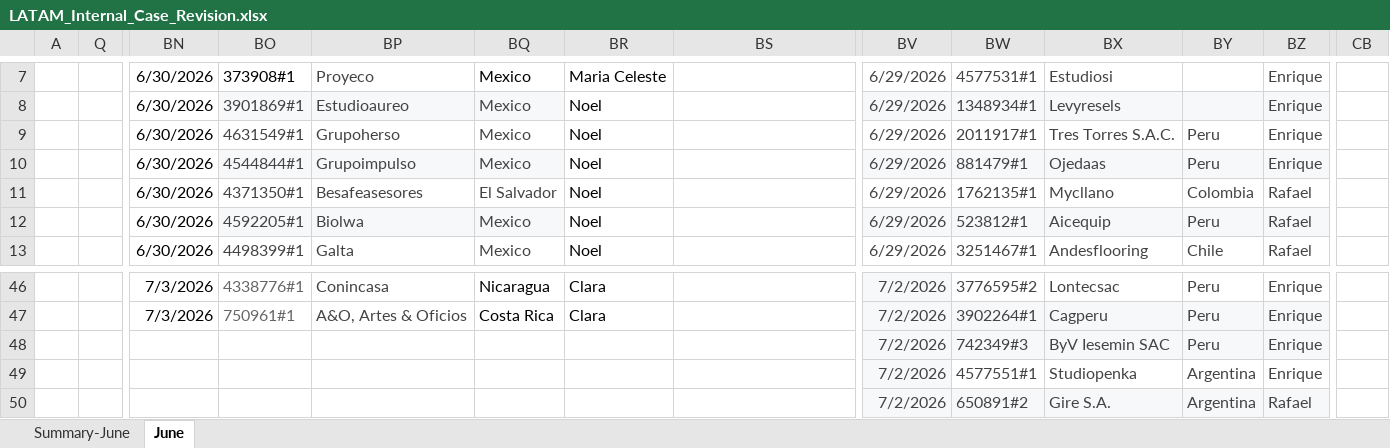
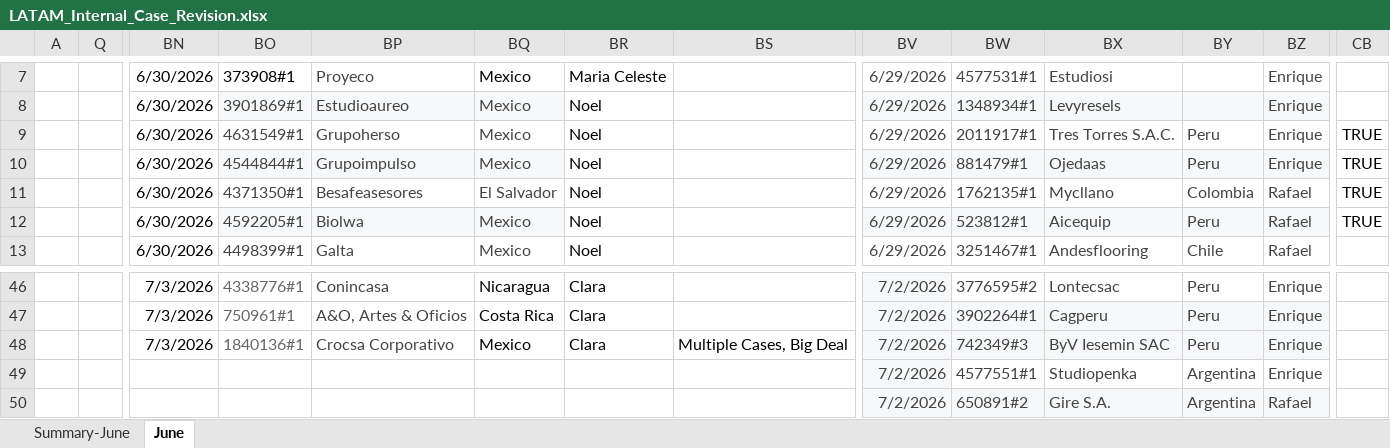
Before and after one commit to Jesus-Ameneiro/latam-dashboard, an Excel workbook: data/LATAM_Internal_Case_Revision.xlsx, sheet June, drawn as a sheet; only a part is shown, gaps mark what is left out; values as stored, in another font and other column widths than the file's, no borders; charts and pictures and conditional formats and table styles not drawn; removed rows and columns are numbered as before the commit, all else as after; rows hold the shown columns only; the diff names each change by its address in the sheet, - before the commit and + after, or states it on an @@ line.

Commit message:
Auto-upload: LATAM Case Revision xlsx [2026-07-03 14:34]

```diff
--- a/data/LATAM_Internal_Case_Revision.xlsx (sheet June)
+++ b/data/LATAM_Internal_Case_Revision.xlsx (sheet June)
-CB9:CB12: (empty)
+CB9:CB12: TRUE
-row 48:  |  |  |  |  |  |  |  | 7/2/2026 | 742349#3 | ByV Iesemin SAC | Peru | Enrique
+row 48:  |  | 7/3/2026 | 1840136#1 | Crocsa Corporativo | Mexico | Clara | Multiple Cases, Big Deal | 7/2/2026 | 742349#3 | ByV Iesemin SAC | Peru | Enrique
```
Also changed, not shown: sheet Summary-June.
